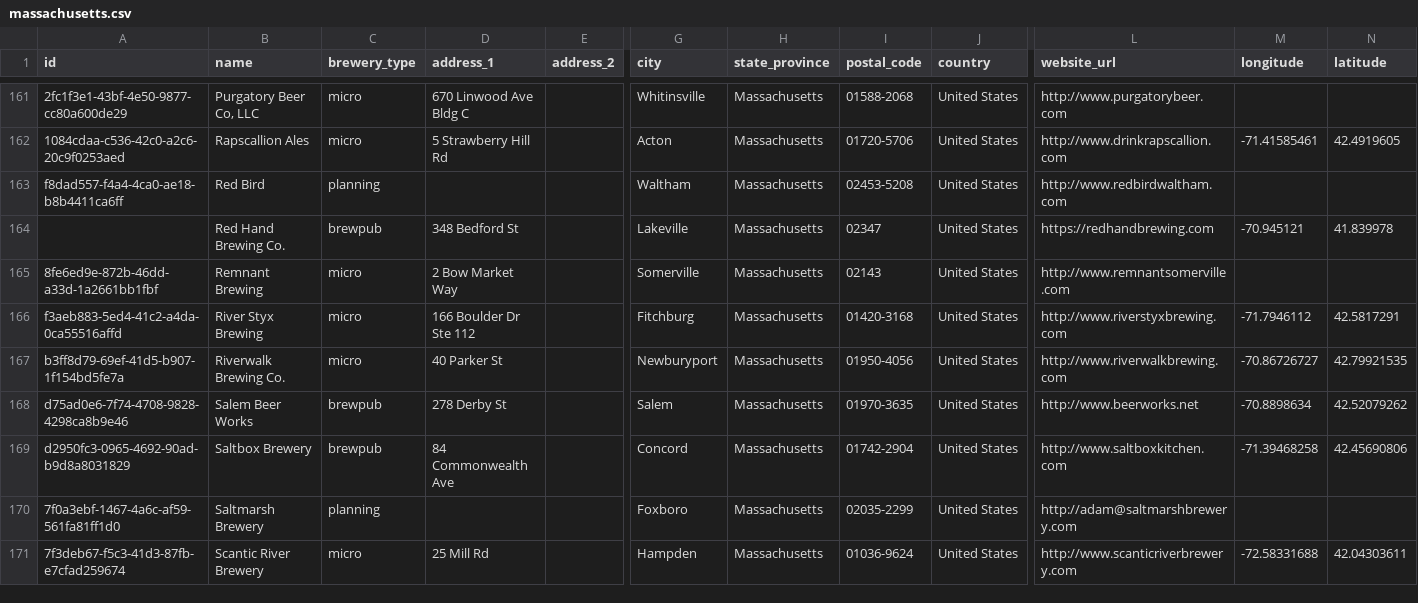
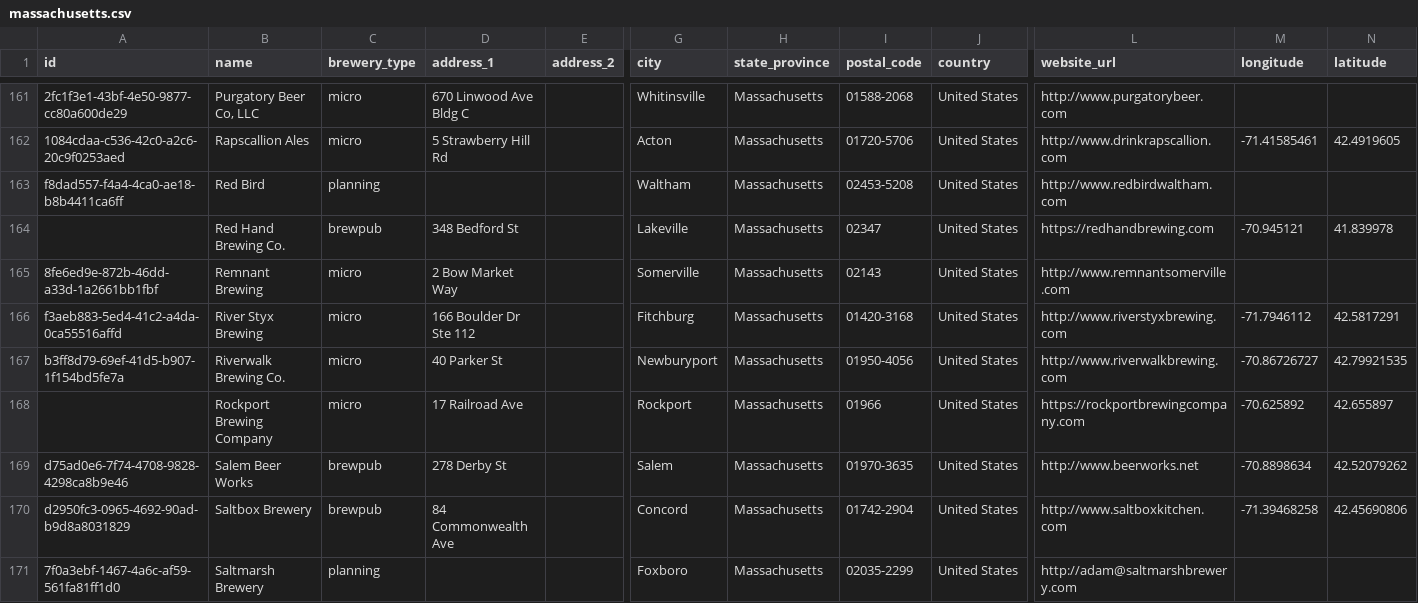
Before and after one commit to openbrewerydb/openbrewerydb, a CSV file: data/united-states/massachusetts.csv, drawn as a sheet; only a part is shown, gaps mark what is left out; the shorter side is filled out with more unchanged rows; rows hold the shown columns only; the diff names each change by its address in the sheet, - before the commit and + after, or states it on an @@ line.

Commit message:
Add Rockport Brewing Company to massachusetts.csv

```diff
--- a/data/united-states/massachusetts.csv
+++ b/data/united-states/massachusetts.csv
+row 168:  | Rockport Brewing Company | micro | 17 Railroad Ave |  | Rockport | Massachusetts | 01966 | United States | https://rockportbrewingcompany.com | -70.625892 | 42.655897
```
